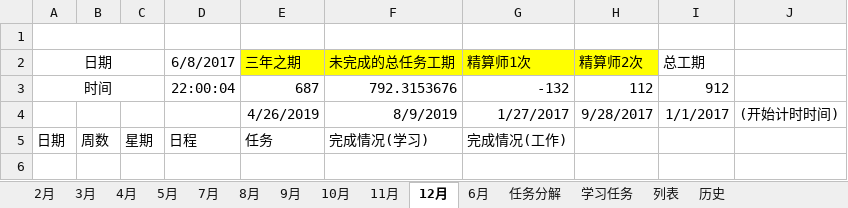
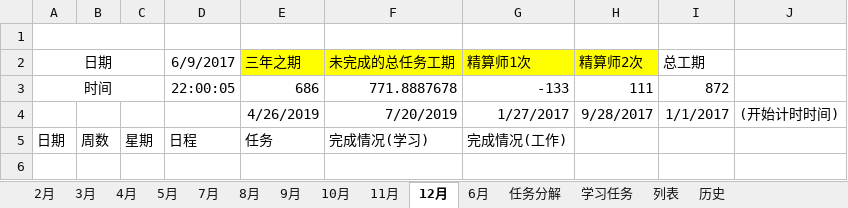
Before and after one commit to guofei9987/plans, an Excel workbook: 2017.xlsx, sheet 12月, drawn as a sheet; only a part is shown; values as stored, in another font and other column widths than the file's, no borders; conditional formats not drawn; the diff names each change by its address in the sheet, - before the commit and + after, or states it on an @@ line.

```diff
--- a/2017.xlsx (sheet 12月)
+++ b/2017.xlsx (sheet 12月)
-D2: 6/8/2017
+D2: 6/9/2017
-D3 (6/9/2017): 22:00:04
+D3 (6/9/2017): 22:00:05
-E3 (三年之期): 687
+E3 (三年之期): 686
-F3 (未完成的总任务工期): 792.3153676
+F3 (未完成的总任务工期): 771.8887678
-G3 (精算师1次): -132
+G3 (精算师1次): -133
-H3 (精算师2次): 112
+H3 (精算师2次): 111
-I3 (总工期): 912
+I3 (总工期): 872
-F4 (未完成的总任务工期): 8/9/2019
+F4 (未完成的总任务工期): 7/20/2019
```
Also changed, not shown: sheet 学习任务, sheet 2月, sheet 3月, sheet 8月, sheet 7月, sheet 9月, 7 more sheets, charts or pictures.
